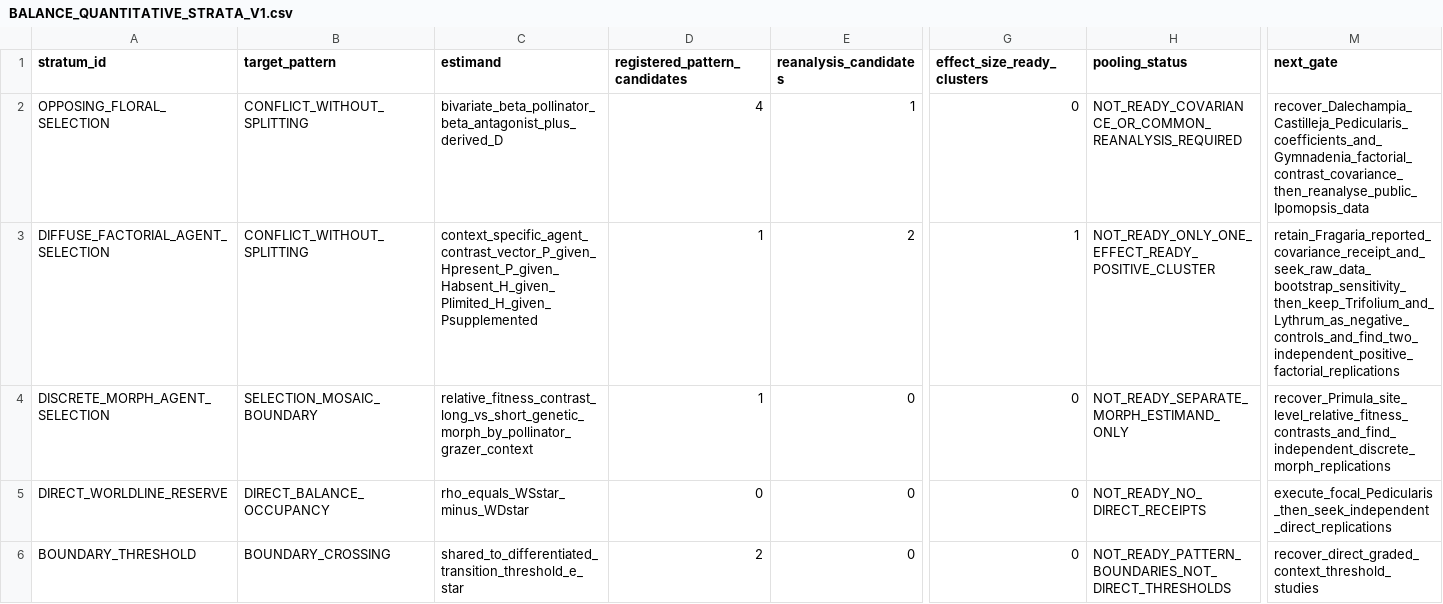
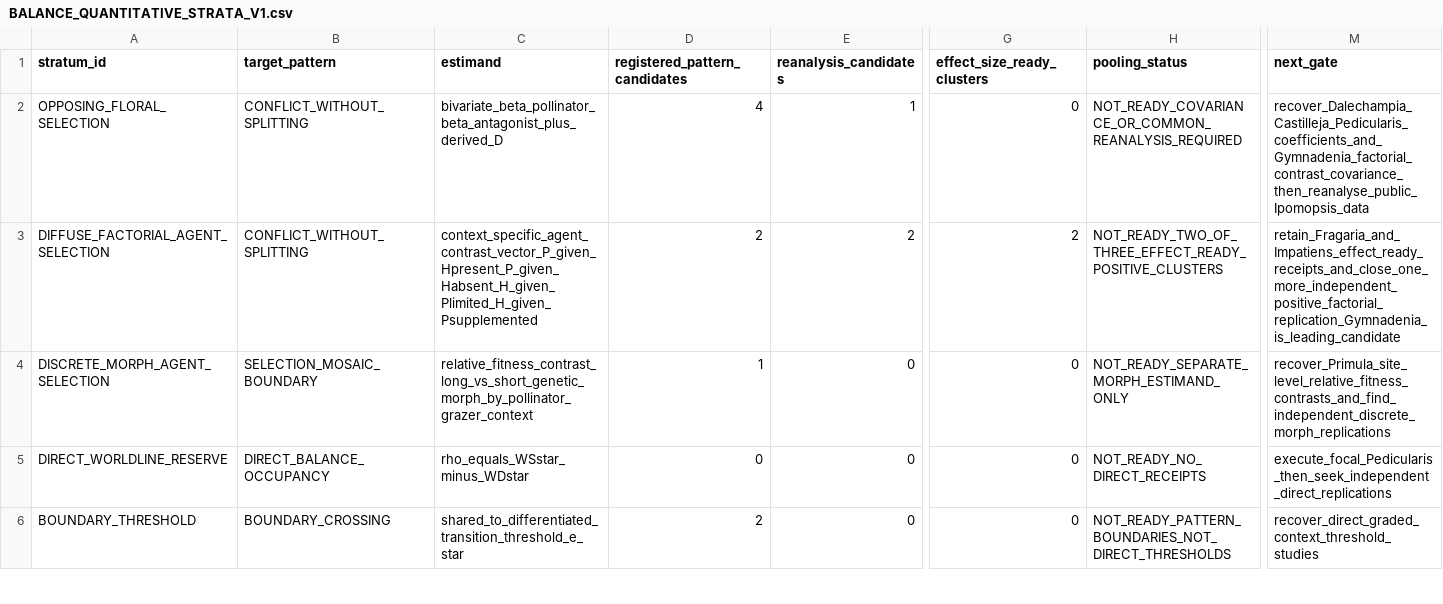
Before and after one commit to zuizui0223/balance, a CSV file: data/BALANCE_QUANTITATIVE_STRATA_V1.csv, drawn as a sheet; only a part is shown, gaps mark what is left out; the diff names each change by its address in the sheet, - before the commit and + after, or states it on an @@ line.

Commit message:
Promote Impatiens as second effect-ready positive Q1B cluster

```diff
--- a/data/BALANCE_QUANTITATIVE_STRATA_V1.csv
+++ b/data/BALANCE_QUANTITATIVE_STRATA_V1.csv
-D3 (registered_pattern_candidates): 1
+D3 (registered_pattern_candidates): 2
-G3 (effect_size_ready_clusters): 1
+G3 (effect_size_ready_clusters): 2
-H3 (pooling_status): NOT_READY_ONLY_ONE_EFFECT_READY_POSITIVE_CLUSTER
+H3 (pooling_status): NOT_READY_TWO_OF_THREE_EFFECT_READY_POSITIVE_CLUSTERS
-M3 (next_gate): retain_Fragaria_reported_covariance_receipt_and_seek_raw_data_bootstrap_sensitivity_then_keep_Trifolium_and_Lythrum_as_negative_controls_and_find_two_independent_positive_factorial_replications
+M3 (next_gate): retain_Fragaria_and_Impatiens_effect_ready_receipts_and_close_one_more_independent_positive_factorial_replication_Gymnadenia_is_leading_candidate
```
